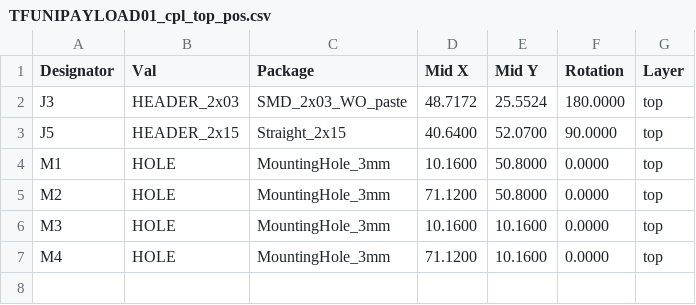
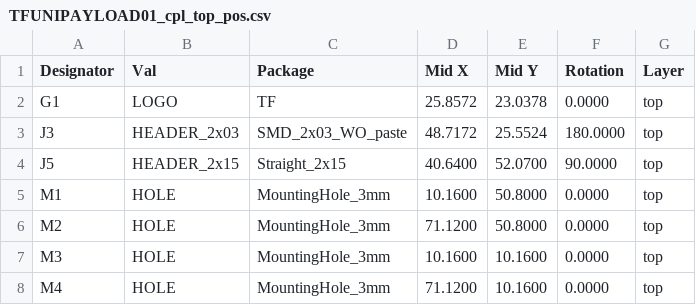
Before and after one commit to ThunderFly-aerospace/TFUNIPAYLOAD01, a CSV file: hw/cam_profi/assembly/PnP/TFUNIPAYLOAD01_cpl_top_pos.csv, drawn as a sheet.

```diff
--- a/hw/cam_profi/assembly/PnP/TFUNIPAYLOAD01_cpl_top_pos.csv
+++ b/hw/cam_profi/assembly/PnP/TFUNIPAYLOAD01_cpl_top_pos.csv
@@ -1,2 +1,3 @@
 Designator,Val,Package,Mid X,Mid Y,Rotation,Layer
+"G1","LOGO","TF",25.8572,23.0378,0.0000,top
 "J3","HEADER_2x03","SMD_2x03_WO_paste",48.7172,25.5524,180.0000,top
```
Also changed, not shown: hw/cam_profi/assembly/PnP/TFUNIPAYLOAD01_cpl_both_pos.csv, hw/cam_profi/assembly/PnP/TFUNIPAYLOAD01_cpl_bottom_pos.csv, 35 other files.
